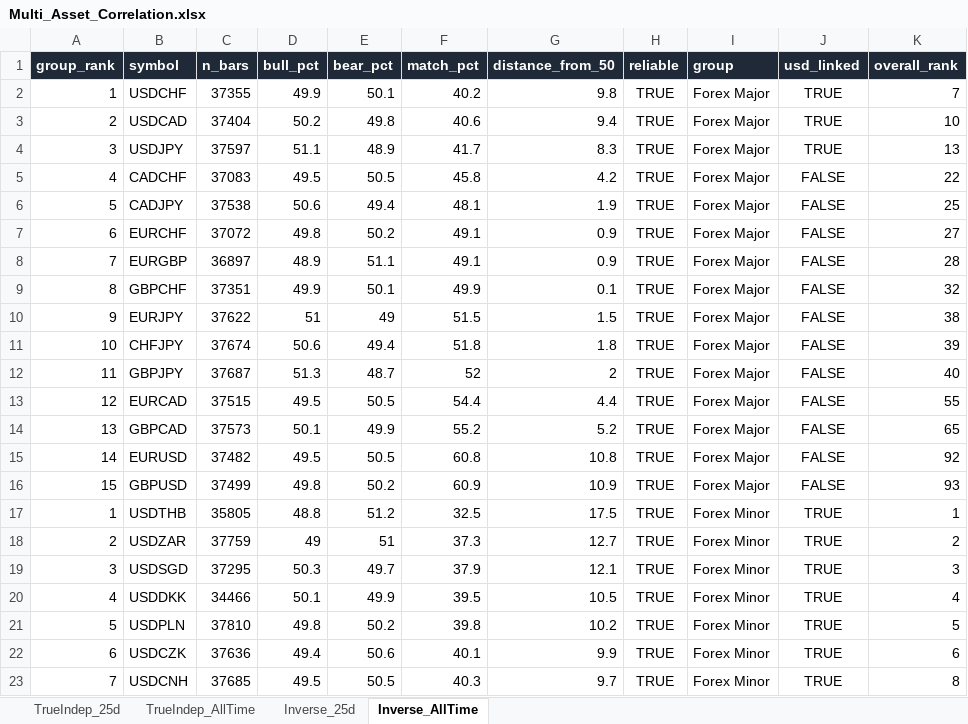
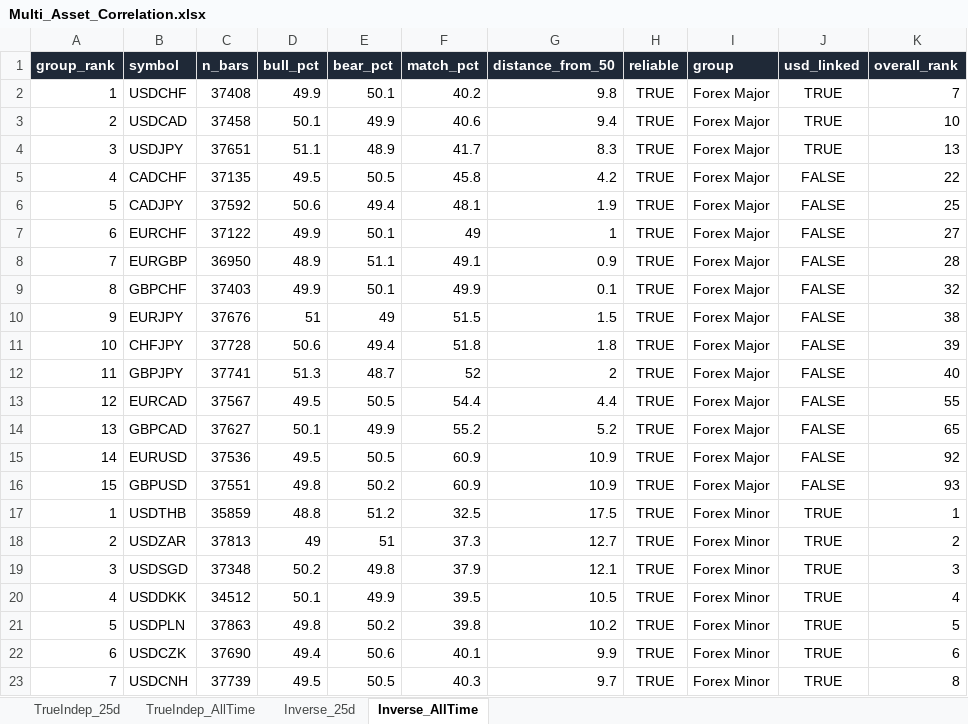
Before and after one commit to Jamesssurfer/Multi_Assets_Correlation, an Excel workbook: output/Multi_Asset_Correlation.xlsx, sheet Inverse_AllTime, drawn as a sheet; only a part is shown; values as stored, in another font and other column widths than the file's, no borders; the diff covers the shown part only; the diff names each change by its address in the sheet, - before the commit and + after, or states it on an @@ line.

```diff
--- a/output/Multi_Asset_Correlation.xlsx (sheet Inverse_AllTime)
+++ b/output/Multi_Asset_Correlation.xlsx (sheet Inverse_AllTime)
-C2 (n_bars): 37355
+C2 (n_bars): 37408
-C3 (n_bars): 37404
+C3 (n_bars): 37458
-D3 (bull_pct): 50.2
+D3 (bull_pct): 50.1
-E3 (bear_pct): 49.8
+E3 (bear_pct): 49.9
-C4 (n_bars): 37597
+C4 (n_bars): 37651
-C5 (n_bars): 37083
+C5 (n_bars): 37135
-C6 (n_bars): 37538
+C6 (n_bars): 37592
-C7 (n_bars): 37072
+C7 (n_bars): 37122
-D7 (bull_pct): 49.8
+D7 (bull_pct): 49.9
-E7 (bear_pct): 50.2
+E7 (bear_pct): 50.1
-F7 (match_pct): 49.1
+F7 (match_pct): 49
-G7 (distance_from_50): 0.9
+G7 (distance_from_50): 1
-C8 (n_bars): 36897
+C8 (n_bars): 36950
-C9 (n_bars): 37351
+C9 (n_bars): 37403
-C10 (n_bars): 37622
+C10 (n_bars): 37676
-C11 (n_bars): 37674
+C11 (n_bars): 37728
-C12 (n_bars): 37687
+C12 (n_bars): 37741
-C13 (n_bars): 37515
+C13 (n_bars): 37567
-C14 (n_bars): 37573
+C14 (n_bars): 37627
-C15 (n_bars): 37482
+C15 (n_bars): 37536
-F15 (match_pct): 60.8
+F15 (match_pct): 60.9
-G15 (distance_from_50): 10.8
+G15 (distance_from_50): 10.9
-C16 (n_bars): 37499
+C16 (n_bars): 37551
-C17 (n_bars): 35805
+C17 (n_bars): 35859
-C18 (n_bars): 37759
+C18 (n_bars): 37813
-C19 (n_bars): 37295
+C19 (n_bars): 37348
-D19 (bull_pct): 50.3
+D19 (bull_pct): 50.2
-E19 (bear_pct): 49.7
+E19 (bear_pct): 49.8
-C20 (n_bars): 34466
+C20 (n_bars): 34512
-C21 (n_bars): 37810
+C21 (n_bars): 37863
-C22 (n_bars): 37636
+C22 (n_bars): 37690
-C23 (n_bars): 37685
+C23 (n_bars): 37739
```
Also changed, not shown: 4 added rows, 4 removed rows and 100 edited cells elsewhere in this sheet, sheet TrueIndep_25d, sheet Inverse_25d, sheet TrueIndep_AllTime.
